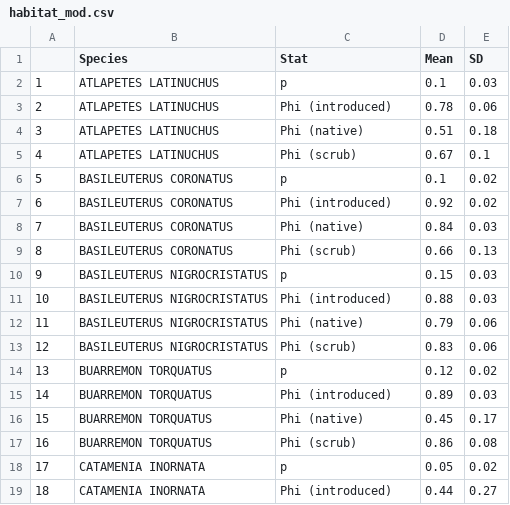
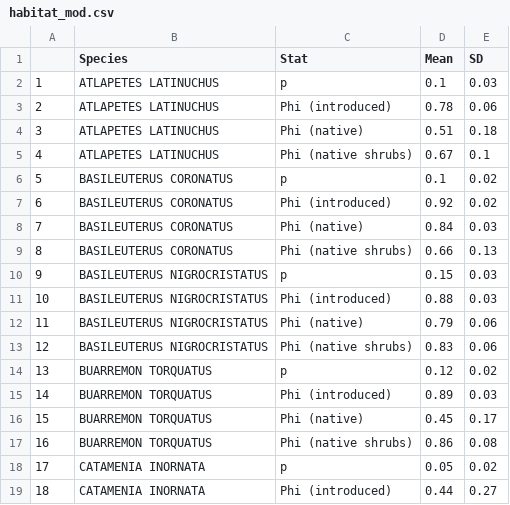
Before and after one commit to laurajanegraham/ecuador_survival, a CSV file: results/habitat_mod.csv, drawn as a sheet; only a part is shown; the diff covers the shown part only.

Commit message:
updated results

```diff
--- a/results/habitat_mod.csv
+++ b/results/habitat_mod.csv
@@ -5 +5 @@
-"4","ATLAPETES LATINUCHUS","Phi (scrub)",0.67,0.1
+4,ATLAPETES LATINUCHUS,Phi (native shrubs),0.67,0.1
@@ -9 +9 @@
-"8","BASILEUTERUS CORONATUS","Phi (scrub)",0.66,0.13
+8,BASILEUTERUS CORONATUS,Phi (native shrubs),0.66,0.13
@@ -13 +13 @@
-"12","BASILEUTERUS NIGROCRISTATUS","Phi (scrub)",0.83,0.06
+12,BASILEUTERUS NIGROCRISTATUS,Phi (native shrubs),0.83,0.06
@@ -17 +17 @@
-"16","BUARREMON TORQUATUS","Phi (scrub)",0.86,0.08
+16,BUARREMON TORQUATUS,Phi (native shrubs),0.86,0.08
```
Also changed, not shown: 20 edited cells elsewhere in this file, results/model_comparison.csv, 4 other files.
